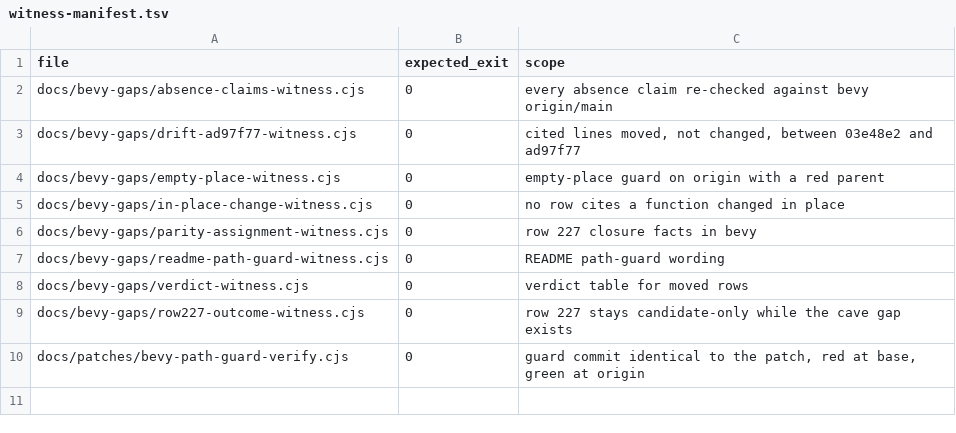
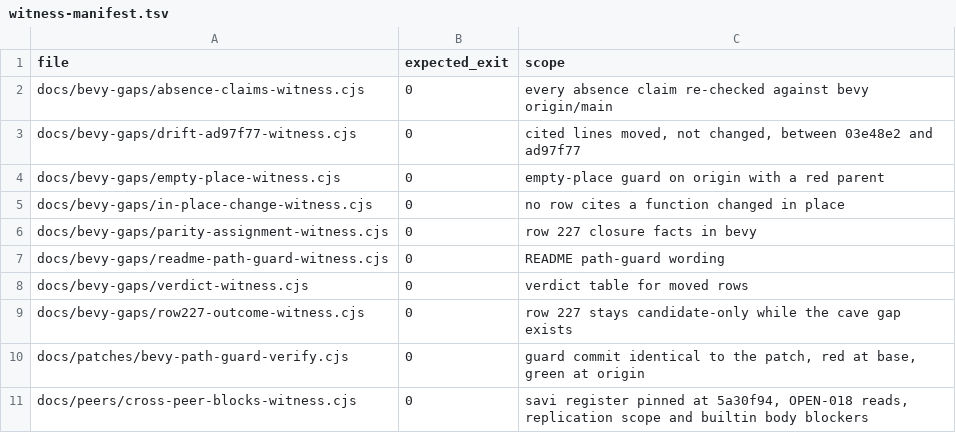
Before and after one commit to AnEntrypoint/extra, a TSV file: scripts/witness-manifest.tsv, drawn as a sheet; the diff names each change by its address in the sheet, - before the commit and + after, or states it on an @@ line.

Commit message:
Witness the cross-peer blocks from the savi register and the jayzee docs, pinned to the commits read

```diff
--- a/scripts/witness-manifest.tsv
+++ b/scripts/witness-manifest.tsv
+row 11: docs/peers/cross-peer-blocks-witness.cjs | 0 | savi register pinned at 5a30f94, OPEN-018 reads, replication scope and builtin body blockers
```
Also changed, not shown: 2 other files.
